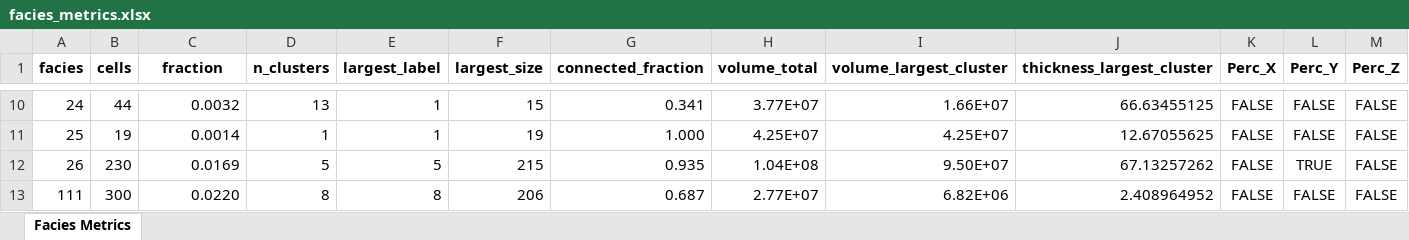
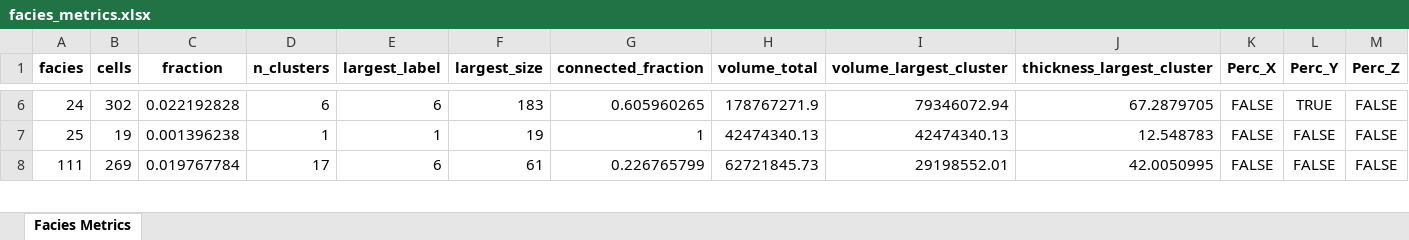
Before and after one commit to cadumedeiros/sfm_model_analysis, an Excel workbook: results/facies_metrics.xlsx, sheet Facies Metrics, drawn as a sheet; only a part is shown, gaps mark what is left out; values as stored, in another font and other column widths than the file's, no borders; removed rows and columns are numbered as before the commit, all else as after; the diff covers the shown part only; the diff names each change by its address in the sheet, - before the commit and + after, or states it on an @@ line.

```diff
--- a/results/facies_metrics.xlsx (sheet Facies Metrics)
+++ b/results/facies_metrics.xlsx (sheet Facies Metrics)
-B6 (cells): 44
+B6 (cells): 302
-C6 (fraction): 0.0032
+C6 (fraction): 0.022192828
-D6 (n_clusters): 13
+D6 (n_clusters): 6
-E6 (largest_label): 1
+E6 (largest_label): 6
-F6 (largest_size): 15
+F6 (largest_size): 183
-G6 (connected_fraction): 0.341
+G6 (connected_fraction): 0.605960265
-H6 (volume_total): 3.77E+07
+H6 (volume_total): 178767271.9
-I6 (volume_largest_cluster): 1.66E+07
+I6 (volume_largest_cluster): 79346072.94
-J6 (thickness_largest_cluster): 66.63455125
+J6 (thickness_largest_cluster): 67.2879705
-L6 (Perc_Y): FALSE
+L6 (Perc_Y): TRUE
-C7 (fraction): 0.0014
+C7 (fraction): 0.001396238
-G7 (connected_fraction): 1.000
+G7 (connected_fraction): 1
-H7 (volume_total): 4.25E+07
+H7 (volume_total): 42474340.13
-I7 (volume_largest_cluster): 4.25E+07
+I7 (volume_largest_cluster): 42474340.13
-J7 (thickness_largest_cluster): 12.67055625
+J7 (thickness_largest_cluster): 12.548783
-row 12: 26 | 230 | 0.0169 | 5 | 5 | 215 | 0.935 | 1.04E+08 | 9.50E+07 | 67.13257262 | FALSE | TRUE | FALSE
-B8 (cells): 300
+B8 (cells): 269
-C8 (fraction): 0.0220
+C8 (fraction): 0.019767784
-D8 (n_clusters): 8
+D8 (n_clusters): 17
-E8 (largest_label): 8
+E8 (largest_label): 6
-F8 (largest_size): 206
+F8 (largest_size): 61
-G8 (connected_fraction): 0.687
+G8 (connected_fraction): 0.226765799
-H8 (volume_total): 2.77E+07
+H8 (volume_total): 62721845.73
-I8 (volume_largest_cluster): 6.82E+06
+I8 (volume_largest_cluster): 29198552.01
-J8 (thickness_largest_cluster): 2.408964952
+J8 (thickness_largest_cluster): 42.0050995
```
Also changed, not shown: 1 added row, 5 removed rows and 82 edited cells elsewhere in this sheet, 6 other files.
